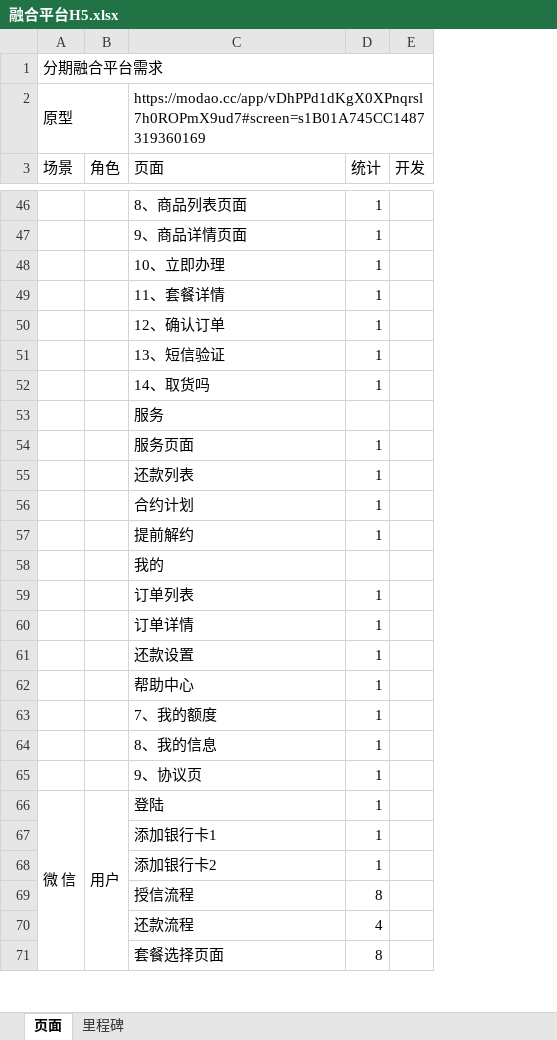
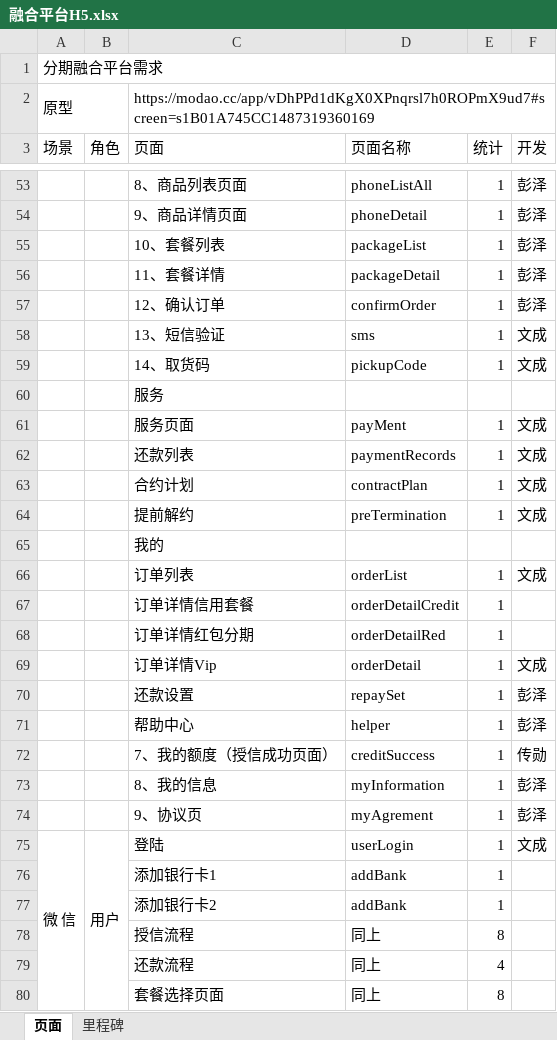
Before and after one commit to yangjingzwb/yangjing-mac, an Excel workbook: 融合平台H5.xlsx, sheet 页面, drawn as a sheet; only a part is shown, gaps mark what is left out; values as stored, in another font and other column widths than the file's, no cell formats; removed rows and columns are numbered as before the commit, all else as after; the diff covers the shown part only; the diff names each change by its address in the sheet, - before the commit and + after, or states it on an @@ line.

```diff
--- a/融合平台H5.xlsx (sheet 页面)
+++ b/融合平台H5.xlsx (sheet 页面)
+column D (页面名称), rows 53-54: phoneListAll | phoneDetail; rows 56-58: packageDetail | confirmOrder | sms; rows 61-67: payMent | paymentRecords | contractPlan | preTermination |  | orderList | orderDetailCredit; rows 70-71: repaySet | helper; rows 73-80: myInformation | myAgrement | userLogin | addBank | addBank | 同上 | 同上 | 同上
-F53:F54 (开发): (empty)
+F53:F54 (开发): 彭泽
-row 48:  |  | 10、立即办理 | 1
+row 55:  |  | 10、套餐列表 | packageList | 1 | 彭泽
-F56:F57 (开发): (empty)
+F56:F57 (开发): 彭泽
-F58 (开发): (empty)
+F58 (开发): 文成
-row 52:  |  | 14、取货吗 | 1
+row 59:  |  | 14、取货码 | pickupCode | 1 | 文成
-F61:F64 (开发): (empty)
+F61:F64 (开发): 文成
-F66 (开发): (empty)
+F66 (开发): 文成
-C67 (页面): 订单详情
+C67 (页面): 订单详情信用套餐
+row 68:  |  | 订单详情红包分期 | orderDetailRed | 1
+row 69:  |  | 订单详情Vip | orderDetail | 1 | 文成
-F70:F71 (开发): (empty)
+F70:F71 (开发): 彭泽
-row 63:  |  | 7、我的额度 | 1
+row 72:  |  | 7、我的额度（授信成功页面） | creditSuccess | 1 | 传勋
-F73:F74 (开发): (empty)
+F73:F74 (开发): 彭泽
-F75 (开发): (empty)
+F75 (开发): 文成
```
Also changed, not shown: 12 added rows, 4 removed rows, 10 edited cells and merged cells elsewhere in this sheet, cell formats, 12 other files.
